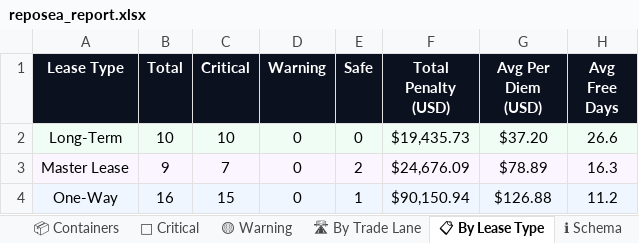
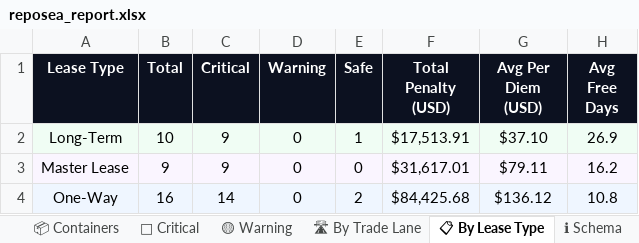
Before and after one commit to rahulmistry18/Reposea_container_optimizer, an Excel workbook: data/exports/reposea_report.xlsx, sheet 📋 By Lease Type, drawn as a sheet; values as stored, in another font and other column widths than the file's, no borders; the diff names each change by its address in the sheet, - before the commit and + after, or states it on an @@ line.

```diff
--- a/data/exports/reposea_report.xlsx (sheet 📋 By Lease Type)
+++ b/data/exports/reposea_report.xlsx (sheet 📋 By Lease Type)
-C2 (Critical): 10
+C2 (Critical): 9
-E2 (Safe): 0
+E2 (Safe): 1
-F2 (Total Penalty (USD)): $19,435.73
+F2 (Total Penalty (USD)): $17,513.91
-G2 (Avg Per Diem (USD)): $37.20
+G2 (Avg Per Diem (USD)): $37.10
-H2 (Avg Free Days): 26.6
+H2 (Avg Free Days): 26.9
-C3 (Critical): 7
+C3 (Critical): 9
-E3 (Safe): 2
+E3 (Safe): 0
-F3 (Total Penalty (USD)): $24,676.09
+F3 (Total Penalty (USD)): $31,617.01
-G3 (Avg Per Diem (USD)): $78.89
+G3 (Avg Per Diem (USD)): $79.11
-H3 (Avg Free Days): 16.3
+H3 (Avg Free Days): 16.2
-C4 (Critical): 15
+C4 (Critical): 14
-E4 (Safe): 1
+E4 (Safe): 2
-F4 (Total Penalty (USD)): $90,150.94
+F4 (Total Penalty (USD)): $84,425.68
-G4 (Avg Per Diem (USD)): $126.88
+G4 (Avg Per Diem (USD)): $136.12
-H4 (Avg Free Days): 11.2
+H4 (Avg Free Days): 10.8
```
Also changed, not shown: sheet 📦 Containers, sheet 🔴 Critical, sheet 🛣 By Trade Lane, sheet 📊 Dashboard, 7 other files.
